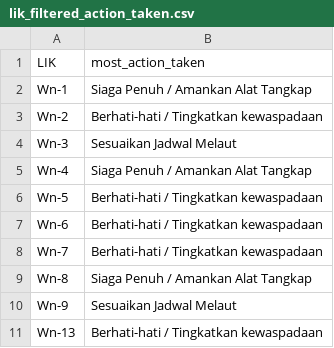
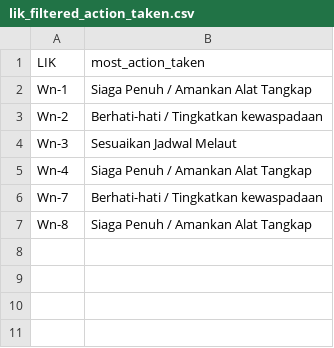
Before and after one commit to ScaferuZ/disaster-ml, a CSV file: src/engine/lik_filtered_action_taken.csv, drawn as a sheet.

```diff
--- a/src/engine/lik_filtered_action_taken.csv
+++ b/src/engine/lik_filtered_action_taken.csv
@@ -5,7 +5,3 @@ Wn-3,Sesuaikan Jadwal Melaut
 Wn-4,Siaga Penuh / Amankan Alat Tangkap
-Wn-5,Berhati-hati / Tingkatkan kewaspadaan
-Wn-6,Berhati-hati / Tingkatkan kewaspadaan
 Wn-7,Berhati-hati / Tingkatkan kewaspadaan
 Wn-8,Siaga Penuh / Amankan Alat Tangkap
-Wn-9,Sesuaikan Jadwal Melaut
-Wn-13,Berhati-hati / Tingkatkan kewaspadaan
```
Also changed, not shown: 1 other file.
